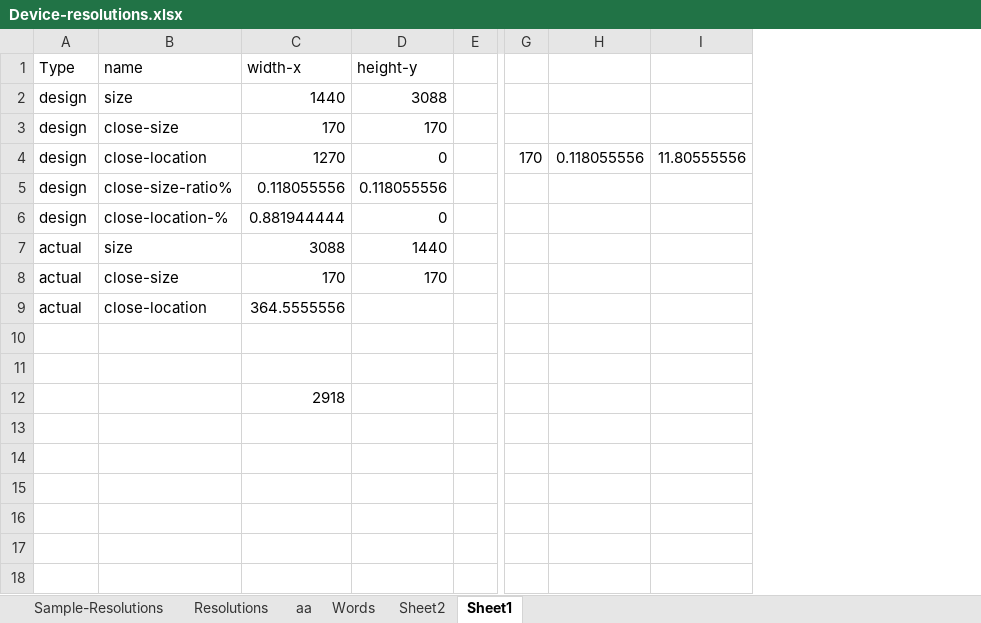
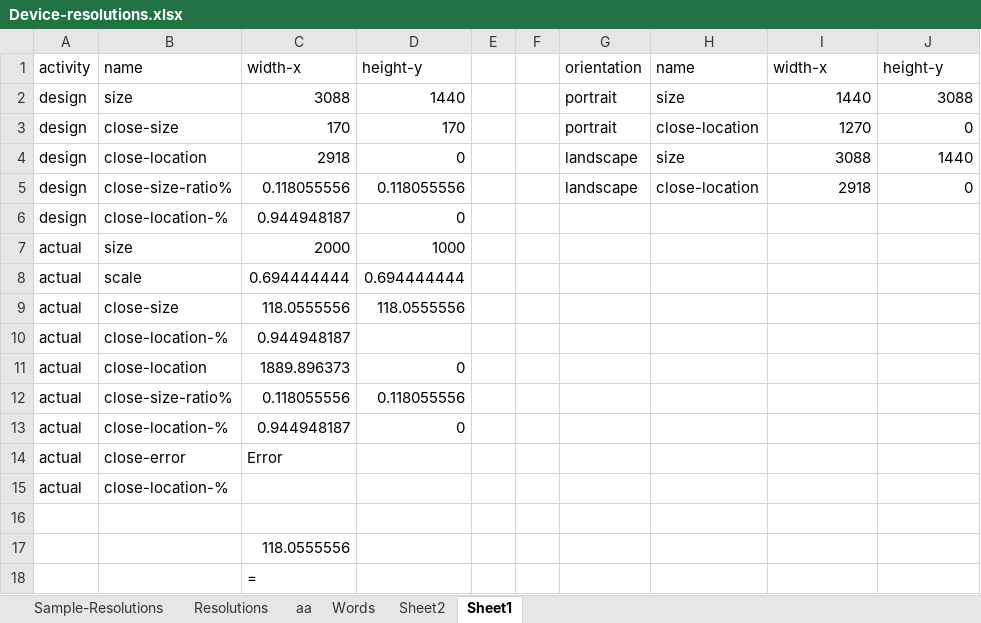
Before and after one commit to vincoss/blazor-samples, an Excel workbook: src/App_DevResources/Device-resolutions.xlsx, sheet Sheet1, drawn as a sheet; only a part is shown, gaps mark what is left out; values as stored, in another font and other column widths than the file's, no cell formats; removed rows and columns are numbered as before the commit, all else as after; rows hold the shown columns only; the diff covers the shown part only; the diff names each change by its address in the sheet, - before the commit and + after, or states it on an @@ line.

```diff
--- a/src/App_DevResources/Device-resolutions.xlsx (sheet Sheet1)
+++ b/src/App_DevResources/Device-resolutions.xlsx (sheet Sheet1)
+column C, rows 1-3: width-x | 3088 | 170; rows 5-7: 0.118055556 | 0.944948187 | 2000; row 9: 118.0555556; row 11: 1889.896373; rows 17-18: 118.0555556 | =
+column D, rows 1-3: height-y | 1440 | 170; rows 5-7: 0.118055556 | 0 | 1000; row 9: 118.0555556; row 11: 0
+column E, empty
+column F, empty
+column G, rows 1-3: orientation | portrait | portrait; row 5: landscape
+column H, rows 1-3: name | size | close-location; row 5: close-location
-column E, empty
-column G, row 4: 170
-column H, row 4: 0.118055556
-column I, row 4: 11.80555556
-A1: Type
+A1: activity
-row 3: design | close-size | 170 | 170
-B3: close-location
+B3: close-size
+row 4: design | close-location | 2918 | 0 |  |  | landscape | size | 3088 | 1440
-I5: 0.118055556
+I5: 2918
-J5: 0.118055556
+J5: 0
-I6: 0.881944444
+I6: (empty)
-J6: 0
+J6: (empty)
-I7: 3088
+I7: (empty)
-J7: 1440
+J7: (empty)
+row 8: actual | scale | 0.694444444 | 0.694444444
-I9: 170
+I9: (empty)
-J9: 170
+J9: (empty)
+row 10: actual | close-location-% | 0.944948187
-I11: 364.5555556
+I11: (empty)
+row 12: actual | close-size-ratio% | 0.118055556 | 0.118055556
+row 13: actual | close-location-% | 0.944948187 | 0
+row 14: actual | close-error | Error
+row 15: actual | close-location-%
-I18: 2918
+I18: (empty)
```
Also changed, not shown: 1 removed column elsewhere in this sheet, cell formats, 2 other files.
